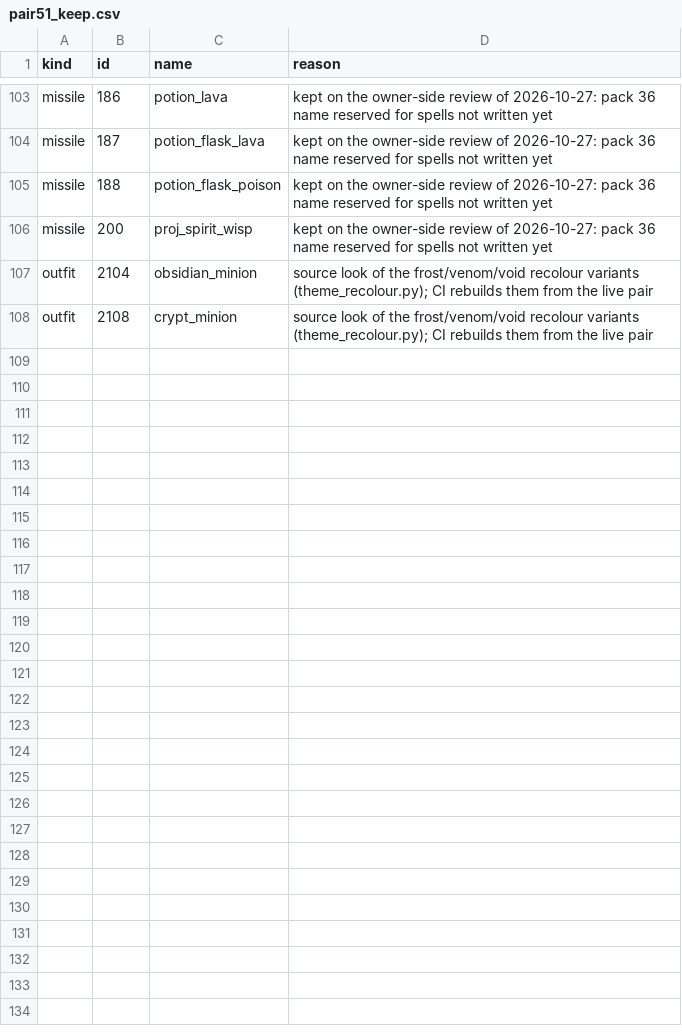
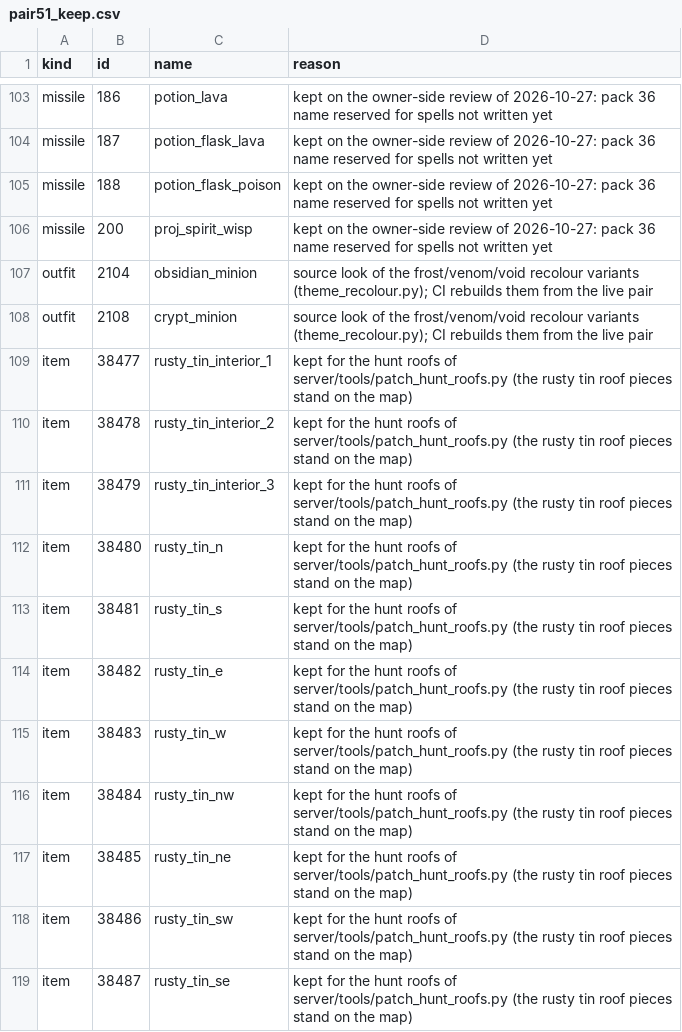
Before and after one commit to lucas1089/cinders-of-chaos, a CSV file: client/tools/sprites/pair51_keep.csv, drawn as a sheet; only a part is shown, gaps mark what is left out; the diff names each change by its address in the sheet, - before the commit and + after, or states it on an @@ line.

```diff
--- a/client/tools/sprites/pair51_keep.csv
+++ b/client/tools/sprites/pair51_keep.csv
+row 109: item | 38477 | rusty_tin_interior_1 | kept for the hunt roofs of server/tools/patch_hunt_roofs.py (the rusty tin roof pieces stand on the map)
+row 110: item | 38478 | rusty_tin_interior_2 | kept for the hunt roofs of server/tools/patch_hunt_roofs.py (the rusty tin roof pieces stand on the map)
+row 111: item | 38479 | rusty_tin_interior_3 | kept for the hunt roofs of server/tools/patch_hunt_roofs.py (the rusty tin roof pieces stand on the map)
+row 112: item | 38480 | rusty_tin_n | kept for the hunt roofs of server/tools/patch_hunt_roofs.py (the rusty tin roof pieces stand on the map)
+row 113: item | 38481 | rusty_tin_s | kept for the hunt roofs of server/tools/patch_hunt_roofs.py (the rusty tin roof pieces stand on the map)
+row 114: item | 38482 | rusty_tin_e | kept for the hunt roofs of server/tools/patch_hunt_roofs.py (the rusty tin roof pieces stand on the map)
+row 115: item | 38483 | rusty_tin_w | kept for the hunt roofs of server/tools/patch_hunt_roofs.py (the rusty tin roof pieces stand on the map)
+row 116: item | 38484 | rusty_tin_nw | kept for the hunt roofs of server/tools/patch_hunt_roofs.py (the rusty tin roof pieces stand on the map)
+row 117: item | 38485 | rusty_tin_ne | kept for the hunt roofs of server/tools/patch_hunt_roofs.py (the rusty tin roof pieces stand on the map)
+row 118: item | 38486 | rusty_tin_sw | kept for the hunt roofs of server/tools/patch_hunt_roofs.py (the rusty tin roof pieces stand on the map)
+row 119: item | 38487 | rusty_tin_se | kept for the hunt roofs of server/tools/patch_hunt_roofs.py (the rusty tin roof pieces stand on the map)
```
Also changed, not shown: client/tools/sprites/pair51_removed.csv, 8 other files.
